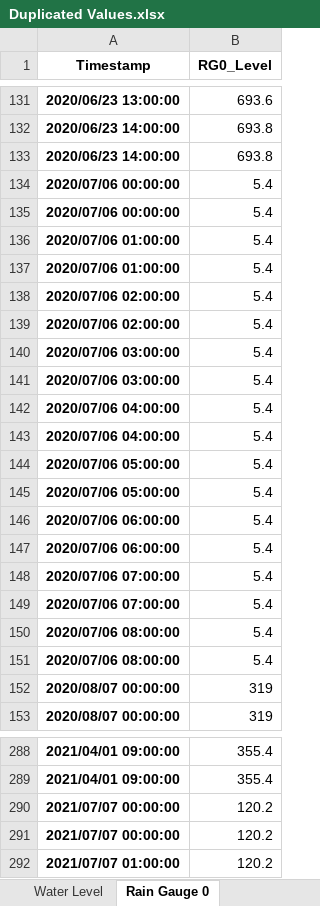
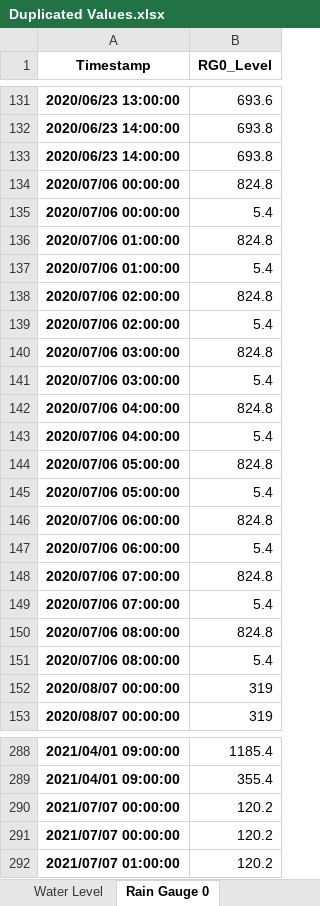
Before and after one commit to gsulay/First_Gen_Tagoloan_CDO, an Excel workbook: Cleaned_Tagoloan/Duplicated Values.xlsx, sheet Rain Gauge 0, drawn as a sheet; only a part is shown, gaps mark what is left out; values as stored, in another font and other column widths than the file's, no borders; removed rows and columns are numbered as before the commit, all else as after; the diff covers the shown part only; the diff names each change by its address in the sheet, - before the commit and + after, or states it on an @@ line.

```diff
--- a/Cleaned_Tagoloan/Duplicated Values.xlsx (sheet Rain Gauge 0)
+++ b/Cleaned_Tagoloan/Duplicated Values.xlsx (sheet Rain Gauge 0)
+row 134: 2020/07/06 00:00:00 | 824.8
-row 135: 2020/07/06 00:00:00 | 5.4
+row 136: 2020/07/06 01:00:00 | 824.8
-row 137: 2020/07/06 01:00:00 | 5.4
+row 138: 2020/07/06 02:00:00 | 824.8
-row 139: 2020/07/06 02:00:00 | 5.4
+row 140: 2020/07/06 03:00:00 | 824.8
-row 141: 2020/07/06 03:00:00 | 5.4
+row 142: 2020/07/06 04:00:00 | 824.8
-row 143: 2020/07/06 04:00:00 | 5.4
+row 144: 2020/07/06 05:00:00 | 824.8
-row 145: 2020/07/06 05:00:00 | 5.4
+row 146: 2020/07/06 06:00:00 | 824.8
-row 147: 2020/07/06 06:00:00 | 5.4
+row 148: 2020/07/06 07:00:00 | 824.8
-row 149: 2020/07/06 07:00:00 | 5.4
-B150 (RG0_Level): 5.4
+B150 (RG0_Level): 824.8
-B288 (RG0_Level): 355.4
+B288 (RG0_Level): 1185.4
```
Also changed, not shown: 34 added rows, 34 removed rows and 1 edited cell elsewhere in this sheet, Cleaned_Tagoloan/Missing Values.xlsx, 9 other files.
